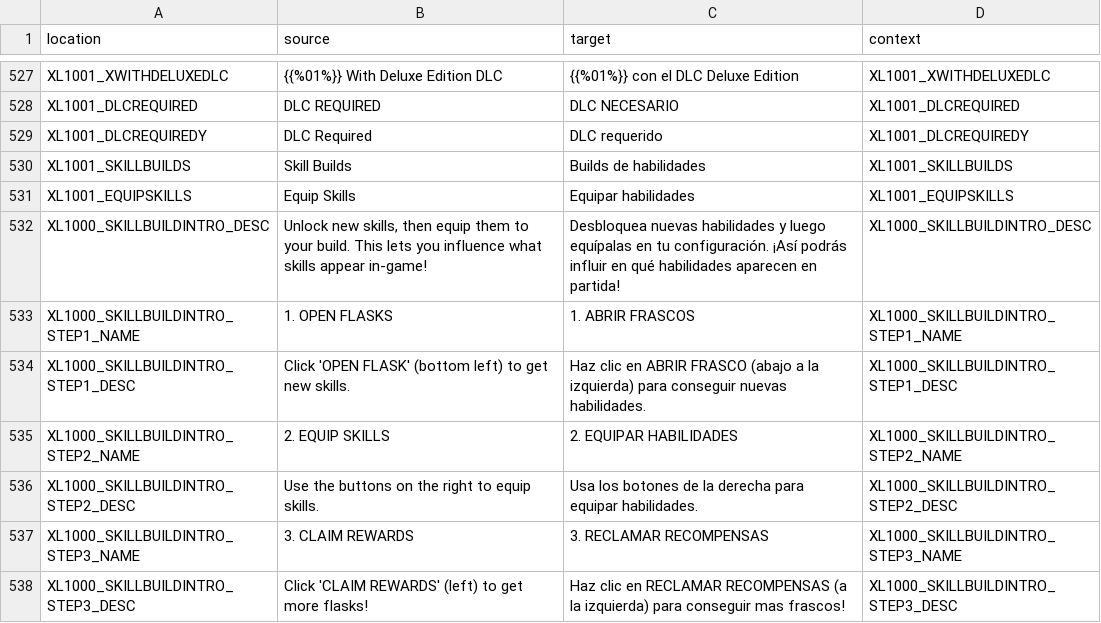
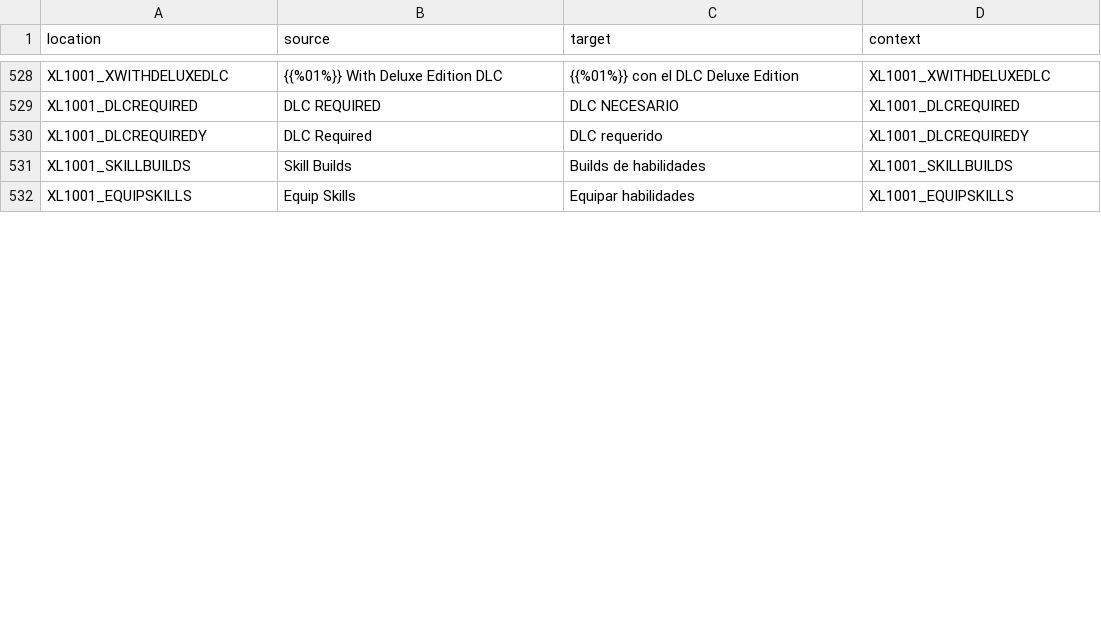
Before and after one commit to bencelot/GeneshiftTranslations, a CSV file: es.csv, drawn as a sheet; only a part is shown, gaps mark what is left out; removed rows and columns are numbered as before the commit, all else as after; the diff covers the shown part only; the diff names each change by its address in the sheet, - before the commit and + after, or states it on an @@ line.

```diff
--- a/es.csv
+++ b/es.csv
-row 532: XL1000_SKILLBUILDINTRO_DESC | Unlock new skills, then equip them to your build. This lets you influence what skills appear in-game! | Desbloquea nuevas habilidades y luego equípalas en tu configuración. ¡Así podrás influir en qué habilidades aparecen en partida! | XL1000_SKILLBUILDINTRO_DESC
-row 533: XL1000_SKILLBUILDINTRO_STEP1_NAME | 1. OPEN FLASKS | 1. ABRIR FRASCOS | XL1000_SKILLBUILDINTRO_STEP1_NAME
-row 534: XL1000_SKILLBUILDINTRO_STEP1_DESC | Click 'OPEN FLASK' (bottom left) to get new skills. | Haz clic en ABRIR FRASCO (abajo a la izquierda) para conseguir nuevas habilidades. | XL1000_SKILLBUILDINTRO_STEP1_DESC
-row 535: XL1000_SKILLBUILDINTRO_STEP2_NAME | 2. EQUIP SKILLS | 2. EQUIPAR HABILIDADES | XL1000_SKILLBUILDINTRO_STEP2_NAME
-row 536: XL1000_SKILLBUILDINTRO_STEP2_DESC | Use the buttons on the right to equip skills. | Usa los botones de la derecha para equipar habilidades. | XL1000_SKILLBUILDINTRO_STEP2_DESC
-row 537: XL1000_SKILLBUILDINTRO_STEP3_NAME | 3. CLAIM REWARDS | 3. RECLAMAR RECOMPENSAS | XL1000_SKILLBUILDINTRO_STEP3_NAME
-row 538: XL1000_SKILLBUILDINTRO_STEP3_DESC | Click 'CLAIM REWARDS' (left) to get more flasks! | Haz clic en RECLAMAR RECOMPENSAS (a la izquierda) para conseguir mas frascos! | XL1000_SKILLBUILDINTRO_STEP3_DESC
```
Also changed, not shown: 13 added rows, 3 removed rows and 19 edited cells elsewhere in this file, de.csv, fr.csv, 4 other files.
